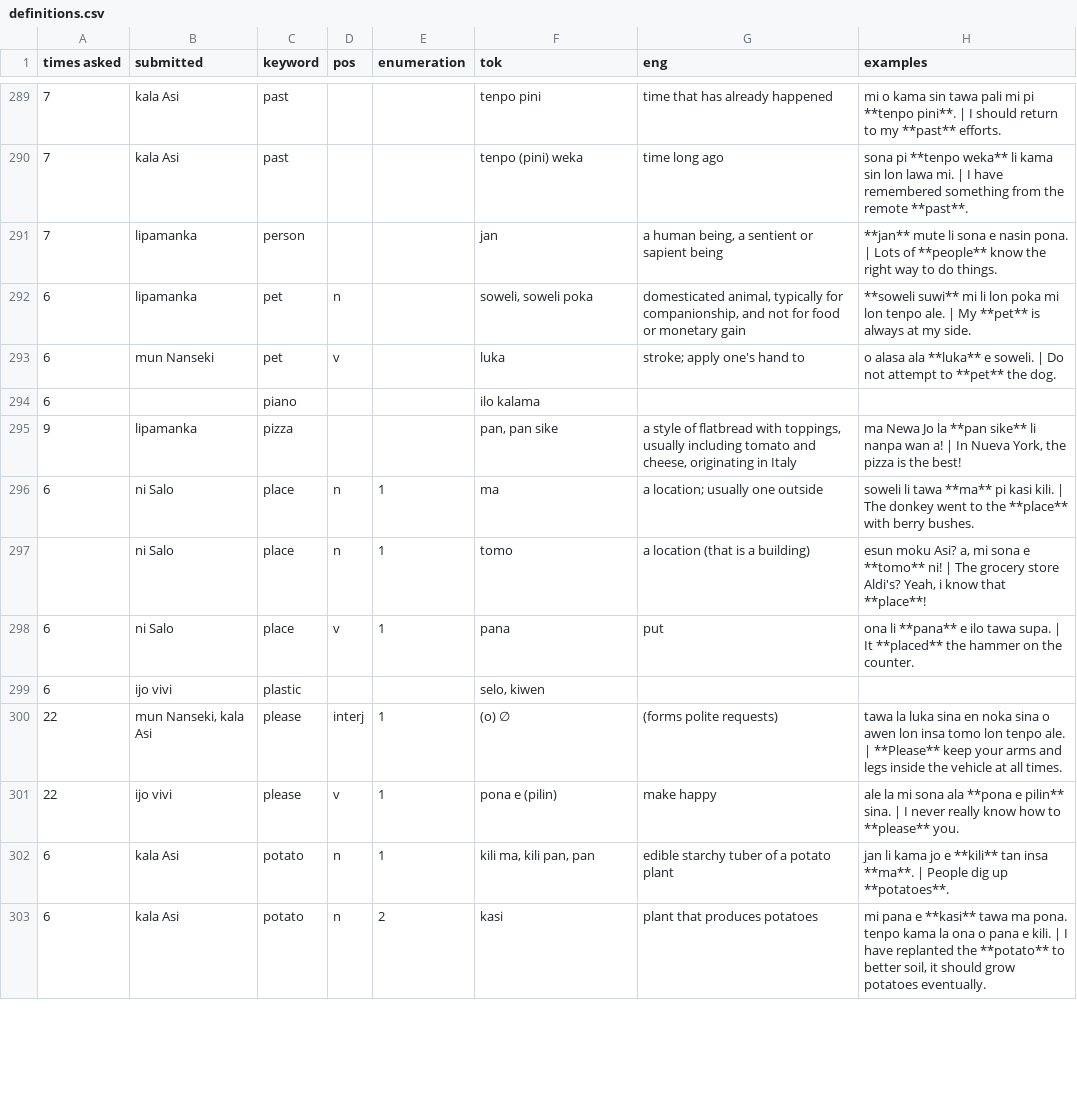
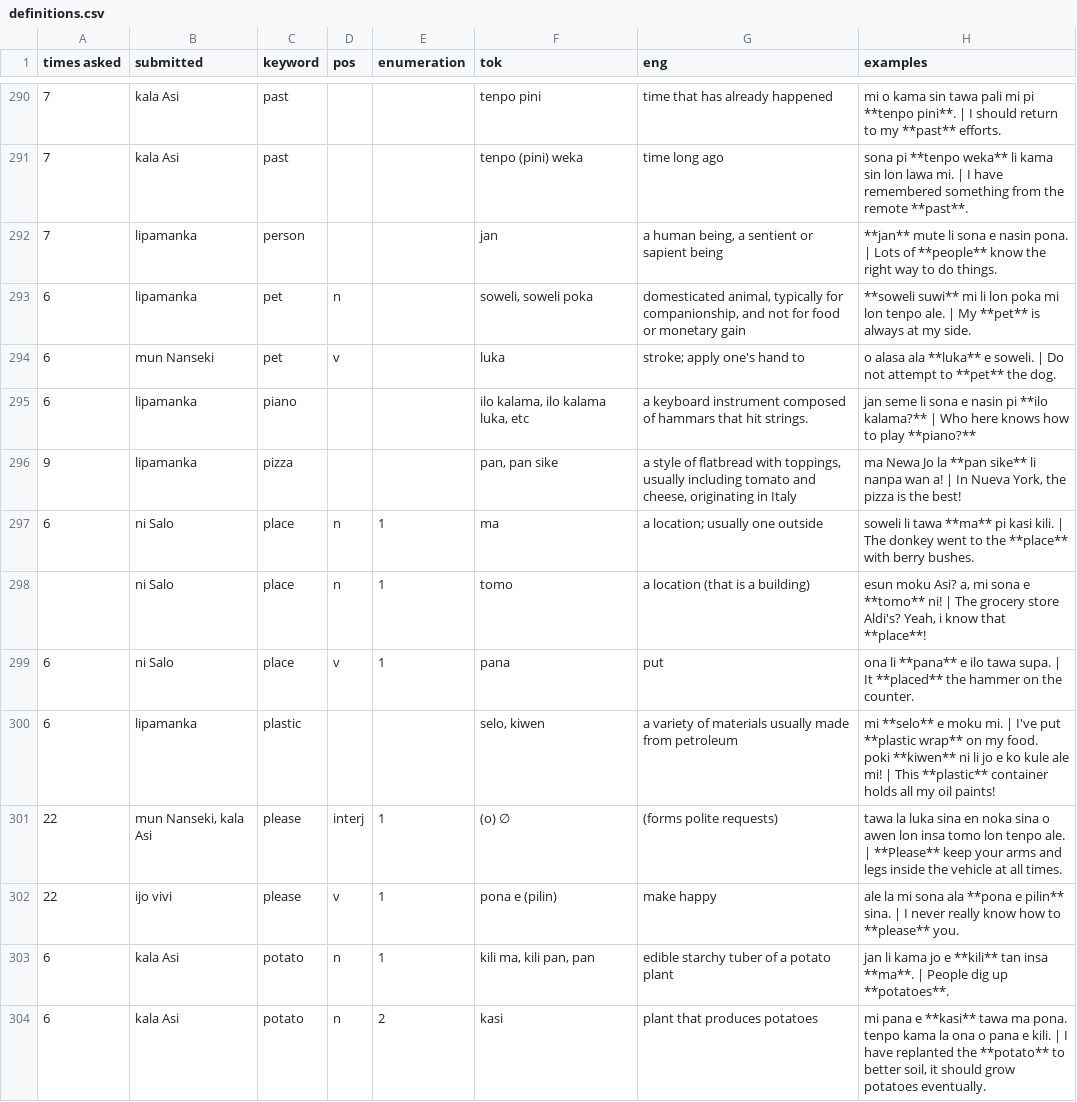
Before and after one commit to pona-la/kemeka.pona.la, a CSV file: data/definitions.csv, drawn as a sheet; only a part is shown, gaps mark what is left out; addresses are those after the commit; ↵ is a line break in a cell; the diff covers the shown part only; the diff names each change by its address in the sheet, - before the commit and + after, or states it on an @@ line.

Commit message:
Update data

```diff
--- a/data/definitions.csv
+++ b/data/definitions.csv
-B295 (submitted): (empty)
+B295 (submitted): lipamanka
-F295 (tok): ilo kalama
+F295 (tok): ilo kalama, ilo kalama luka, etc
-G295 (eng): (empty)
+G295 (eng): a keyboard instrument composed of hammars that hit strings.
-H295 (examples): (empty)
+H295 (examples): jan seme li sona e nasin pi **ilo kalama?** | Who here knows how to play **piano?**
-B300 (submitted): ijo vivi
+B300 (submitted): lipamanka
-G300 (eng): (empty)
+G300 (eng): a variety of materials usually made from petroleum
-H300 (examples): (empty)
+H300 (examples): mi **selo** e moku mi. | I've put **plastic wrap** on my food. ↵ poki **kiwen** ni li jo e ko kule ale mi! | This **plastic** container holds all my oil paints!
```
Also changed, not shown: 8 added rows, 4 removed rows and 35 edited cells elsewhere in this file, data/notes.csv.
